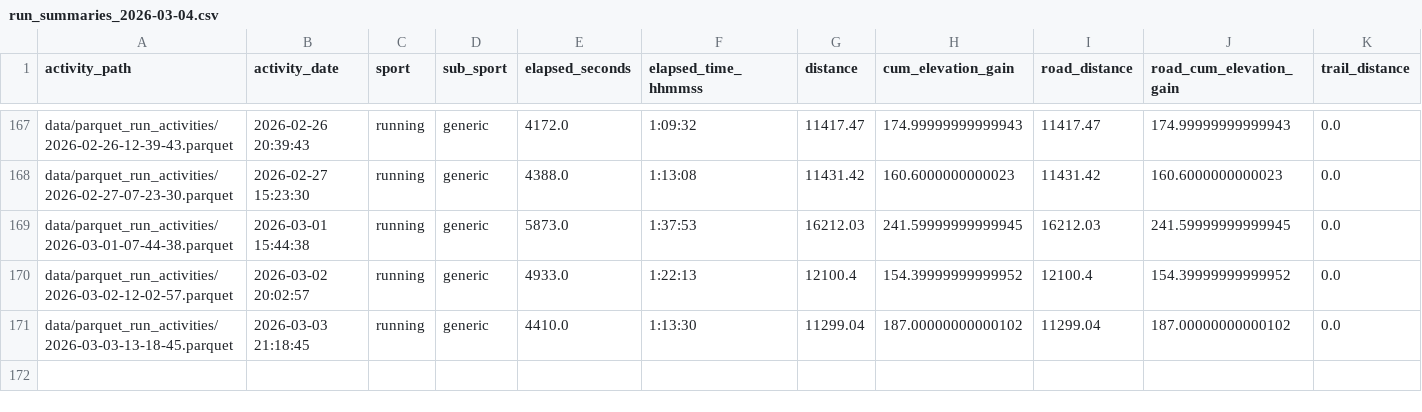
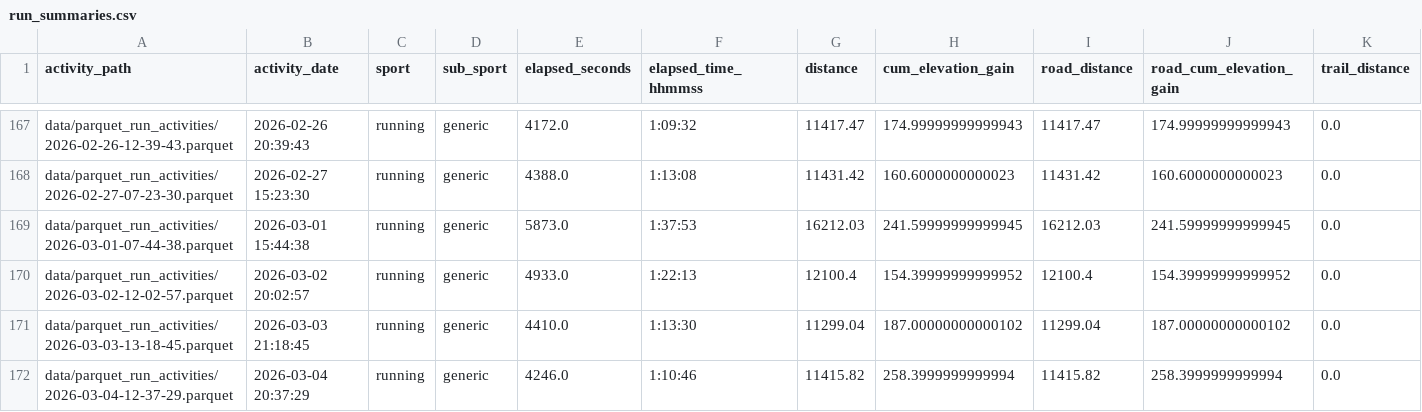
Before and after one commit to AntonioPelayo/my-run-forecast, a CSV file: data/run_summaries.csv (was data/run_summaries_2026-03-04.csv), drawn as a sheet; only a part is shown, gaps mark what is left out; rows hold the shown columns only; the diff names each change by its address in the sheet, - before the commit and + after, or states it on an @@ line.

Commit message:
update: standardize run_summaries.csv naming and create export backups

```diff
--- a/data/run_summaries_2026-03-04.csv
+++ b/data/run_summaries.csv
+row 172: data/parquet_run_activities/2026-03-04-12-37-29.parquet | 2026-03-04 20:37:29 | running | generic | 4246.0 | 1:10:46 | 11415.82 | 258.3999999999994 | 11415.82 | 258.3999999999994 | 0.0
```
Also changed, not shown: 4 other files.
